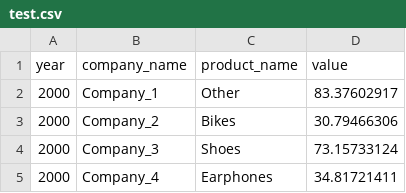
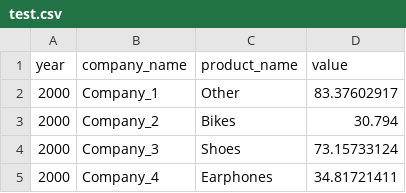
Before and after one commit to Purna88836/Automated_ETL_Pipeline, a CSV file: test.csv, drawn as a sheet; only a part is shown.

Commit message:
changed test file to observe automation

```diff
--- a/test.csv
+++ b/test.csv
@@ -2,3 +2,3 @@ year,company_name,product_name,value
 2000,Company_1,Other,83.37602917
-2000,Company_2,Bikes,30.79466306
+2000,Company_2,Bikes,30.794
 2000,Company_3,Shoes,73.15733124
```
